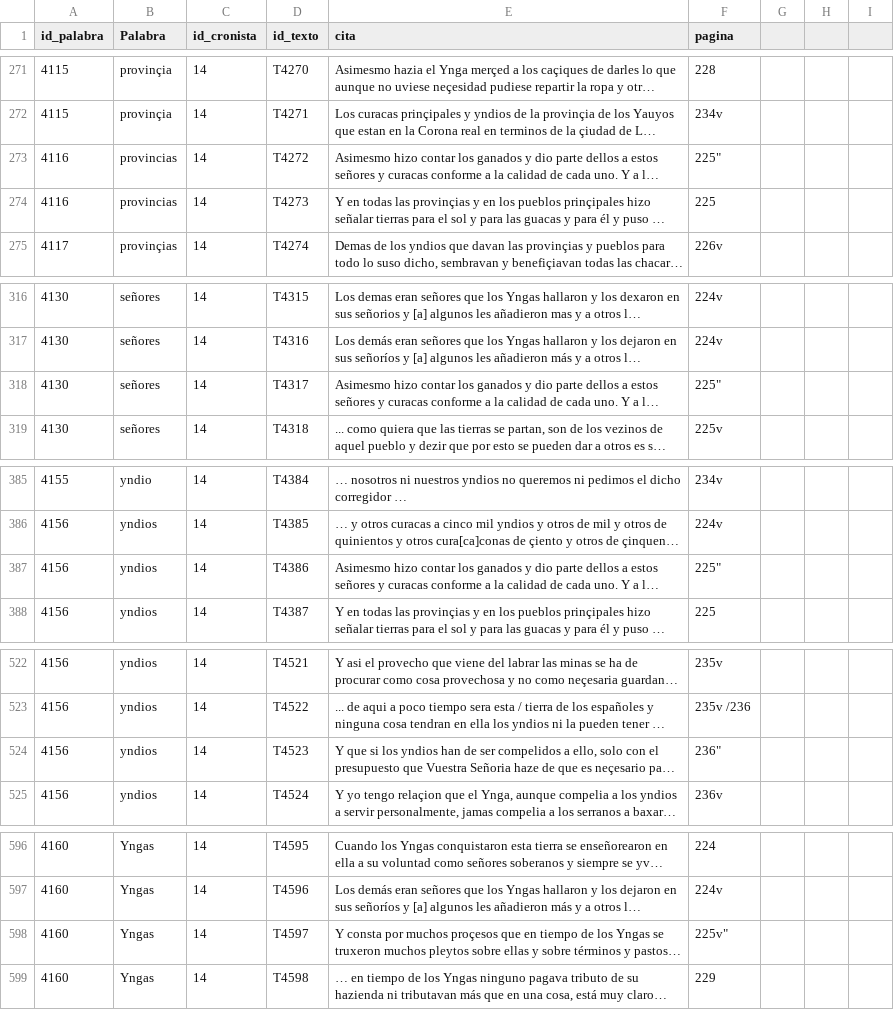
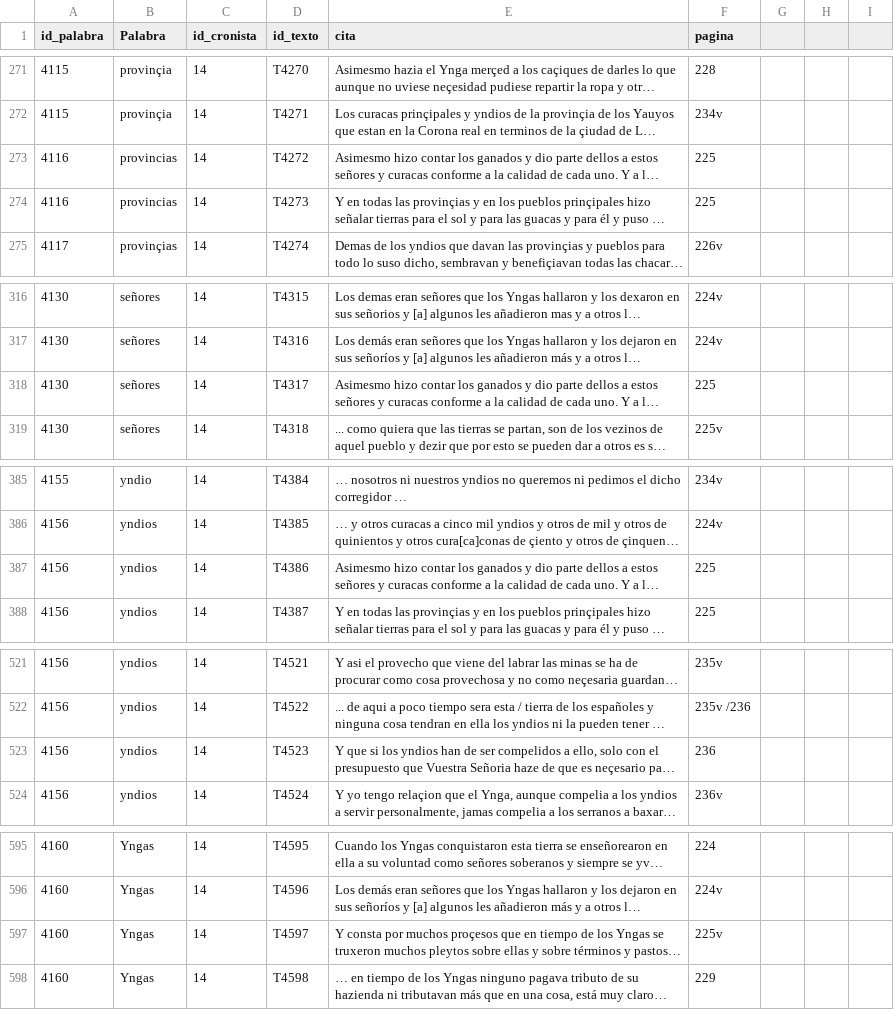
Before and after one commit to glosascroniquenses/glosascroniquenses.github.io, a CSV file: _data/cronista07.csv, drawn as a sheet; only a part is shown, gaps mark what is left out; long unchanged cells end in …; addresses are those after the commit; the diff covers the shown part only; the diff names each change by its address in the sheet, - before the commit and + after, or states it on an @@ line.

```diff
--- a/_data/cronista07.csv
+++ b/_data/cronista07.csv
-F273 (pagina): 225"
+F273 (pagina): 225
-F318 (pagina): 225"
+F318 (pagina): 225
-F387 (pagina): 225"
+F387 (pagina): 225
-F523 (pagina): 236"
+F523 (pagina): 236
-F597 (pagina): 225v"
+F597 (pagina): 225v
```
Also changed, not shown: 1 removed row and 12 edited cells elsewhere in this file.
